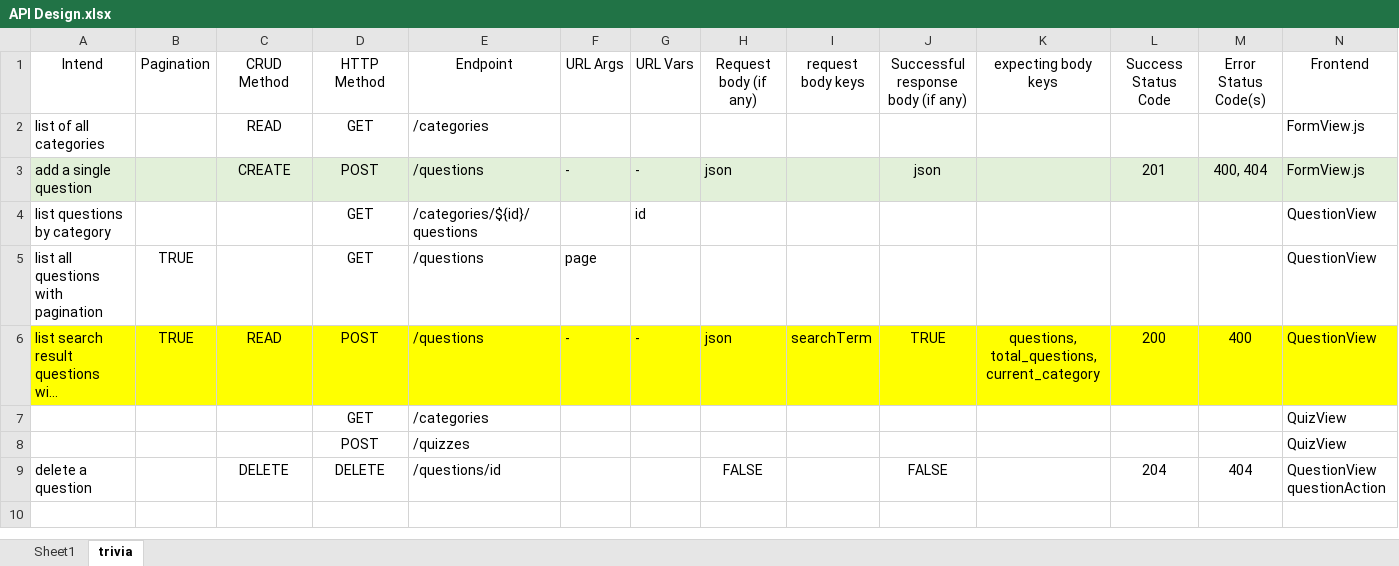
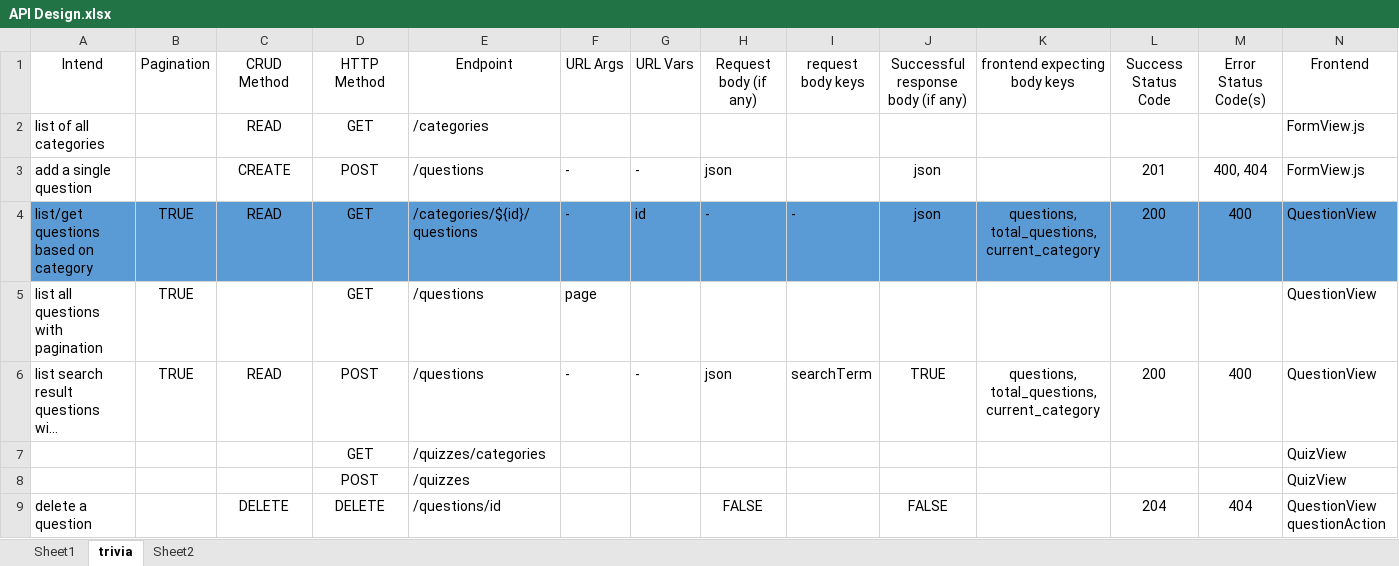
Before and after one commit to bnikanjam/trivia_quizzes, an Excel workbook: backend/API Design.xlsx, sheet trivia, drawn as a sheet; only a part is shown; long unchanged cells end in …; values as stored, in another font and other column widths than the file's, no borders; removed rows and columns are numbered as before the commit, all else as after; rows hold the shown columns only; the diff covers the shown part only; the diff names each change by its address in the sheet, - before the commit and + after, or states it on an @@ line.

Commit message:
update endpoints in QuizView.js

```diff
--- a/backend/API Design.xlsx (sheet trivia)
+++ b/backend/API Design.xlsx (sheet trivia)
+sheet tab: Sheet2
-K1: expecting body keys
+K1: frontend expecting body keys
-A3:N3 fill: #E2F0D9
+A3:N3 fill: none
-row 4: list questions by category |  |  | GET | /categories/${id}/questions |  | id |  |  |  |  |  |  | QuestionView
+row 4: list/get questions based on category | TRUE | READ | GET | /categories/${id}/questions | - | id | - | - | json | questions, total_questions, current_category | 200 | 400 | QuestionView
-A6:N6 fill: #FFFF00
+A6:N6 fill: none
-E7 (Endpoint): /categories
+E7 (Endpoint): /quizzes/categories
```
Also changed, not shown: cell formats elsewhere in this sheet, 8 other files.
